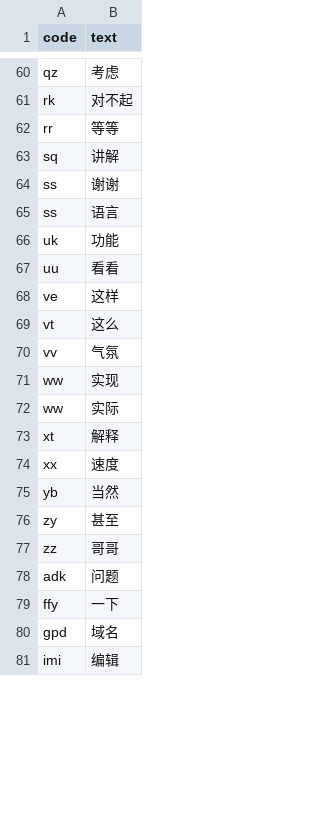
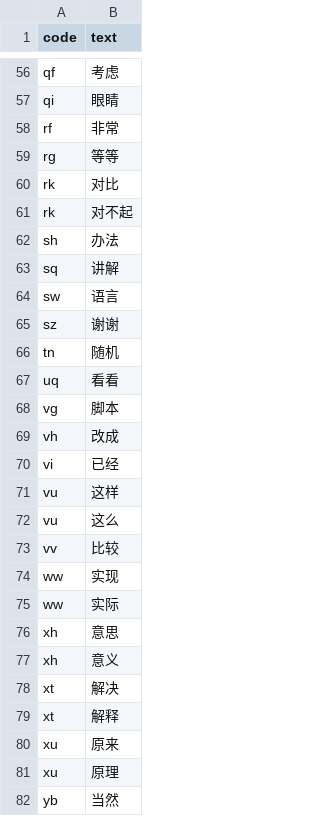
Before and after one commit to Sha1rholder/tiger-code-sha1, a TSV file: add/0.usual.tsv, drawn as a sheet; only a part is shown, gaps mark what is left out; the shorter side is filled out with more unchanged rows; removed rows and columns are numbered as before the commit, all else as after; the diff covers the shown part only; the diff names each change by its address in the sheet, - before the commit and + after, or states it on an @@ line.

```diff
--- a/add/0.usual.tsv
+++ b/add/0.usual.tsv
-A56 (code): qz
+A56 (code): qf
+row 57: qi | 眼睛
+row 58: rf | 非常
+row 59: rg | 等等
+row 60: rk | 对比
-row 62: rr | 等等
+row 62: sh | 办法
-row 64: ss | 谢谢
-A64 (code): ss
+A64 (code): sw
-row 66: uk | 功能
+row 65: sz | 谢谢
+row 66: tn | 随机
-A67 (code): uu
+A67 (code): uq
+row 68: vg | 脚本
+row 69: vh | 改成
+row 70: vi | 已经
-A71 (code): ve
+A71 (code): vu
-A72 (code): vt
+A72 (code): vu
-B73 (text): 气氛
+B73 (text): 比较
+row 76: xh | 意思
+row 77: xh | 意义
+row 78: xt | 解决
-row 74: xx | 速度
+row 80: xu | 原来
+row 81: xu | 原理
-row 76: zy | 甚至
```
Also changed, not shown: 50 added rows, 24 removed rows and 6 edited cells elsewhere in this file, 1 other file.
